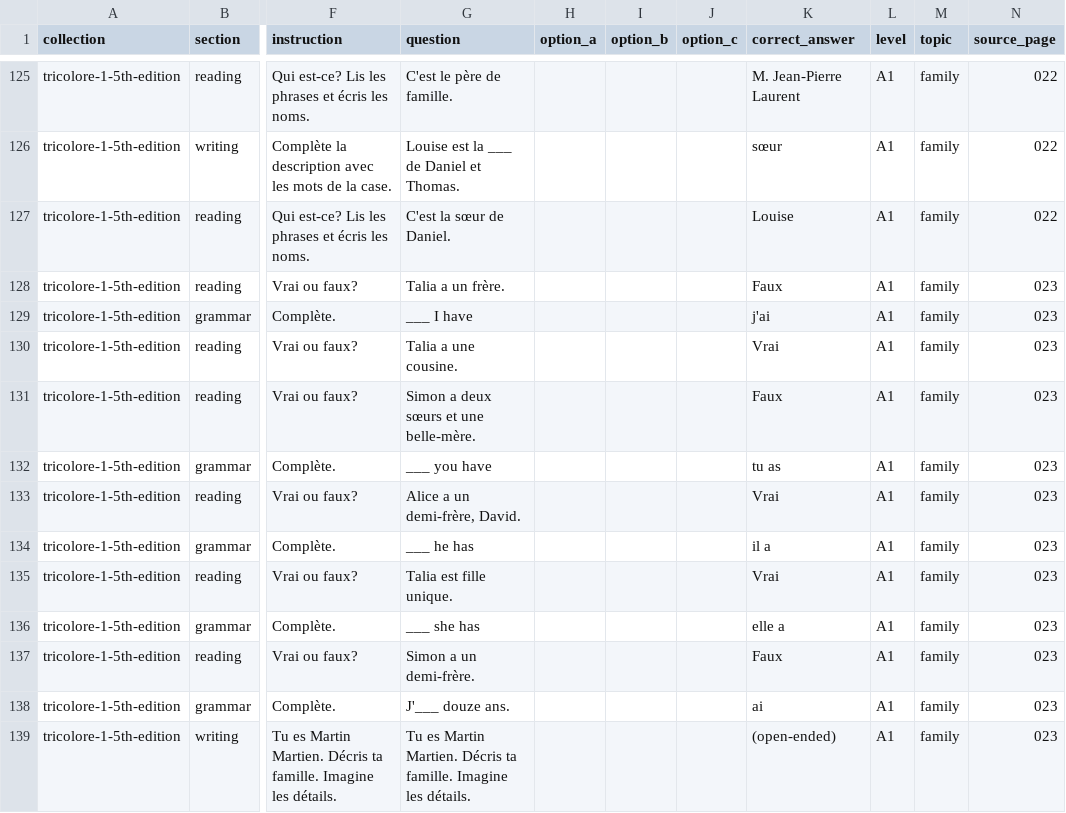
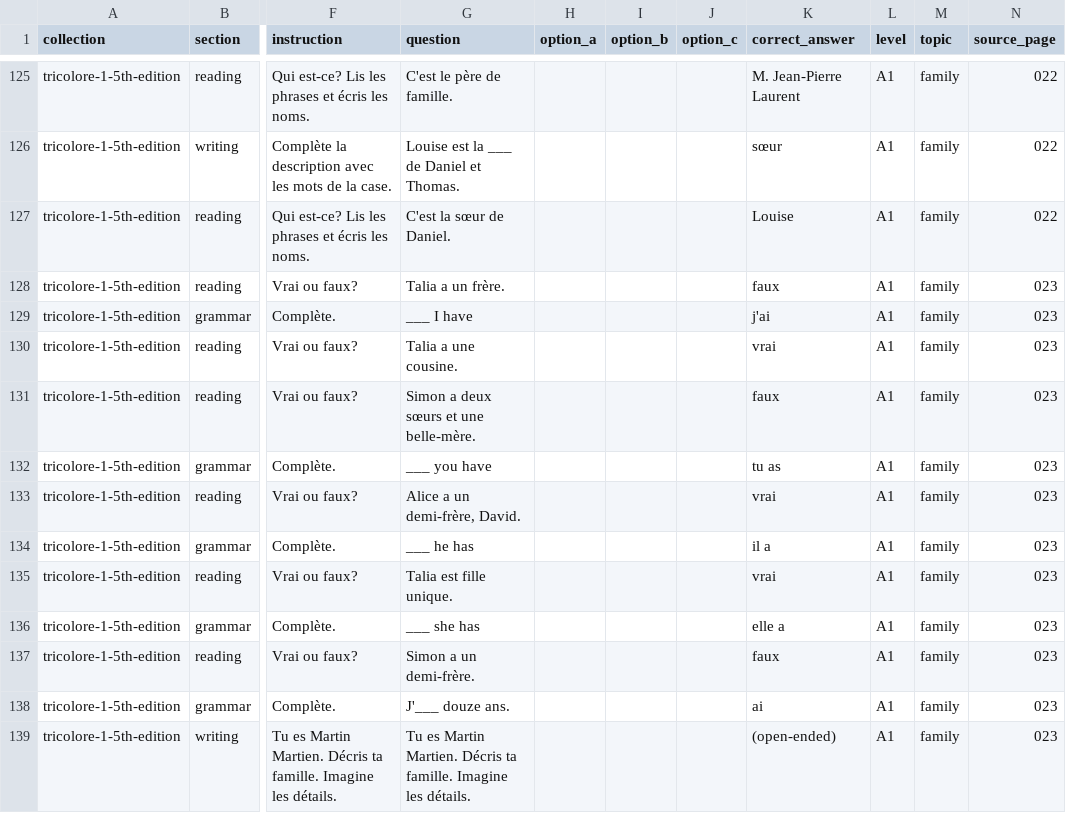
Before and after one commit to Kimosabey/lingotran-engine, a CSV file: french/extracted/_exports/tricolore-1-5th-edition/tricolore-1-5th-edition-questions.csv, drawn as a sheet; only a part is shown, gaps mark what is left out; the diff covers the shown part only; the diff names each change by its address in the sheet, - before the commit and + after, or states it on an @@ line.

```diff
--- a/french/extracted/_exports/tricolore-1-5th-edition/tricolore-1-5th-edition-questions.csv
+++ b/french/extracted/_exports/tricolore-1-5th-edition/tricolore-1-5th-edition-questions.csv
-K128 (correct_answer): Faux
+K128 (correct_answer): faux
-K130 (correct_answer): Vrai
+K130 (correct_answer): vrai
-K131 (correct_answer): Faux
+K131 (correct_answer): faux
-K133 (correct_answer): Vrai
+K133 (correct_answer): vrai
-K135 (correct_answer): Vrai
+K135 (correct_answer): vrai
-K137 (correct_answer): Faux
+K137 (correct_answer): faux
```
Also changed, not shown: 106 edited cells elsewhere in this file, french/extracted/_exports/cosmopolite-a1-methode/cosmopolite-a1-methode-vocabulary.csv, french/extracted/_exports/tricolore-2-5th-edition/tricolore-2-5th-edition-questions.csv, 28 other files.
